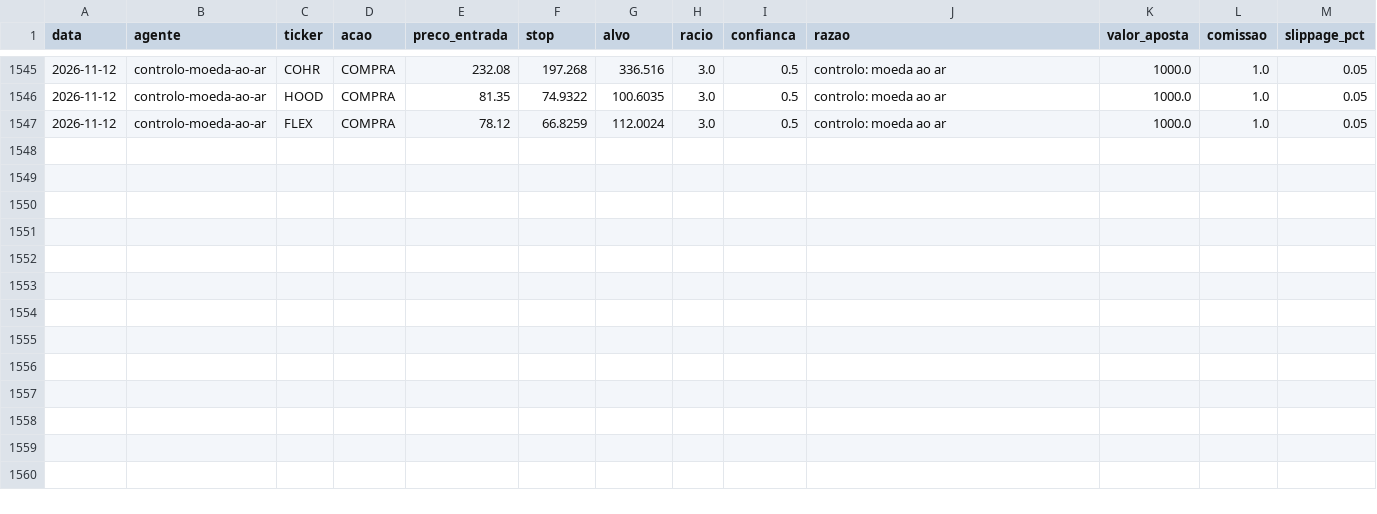
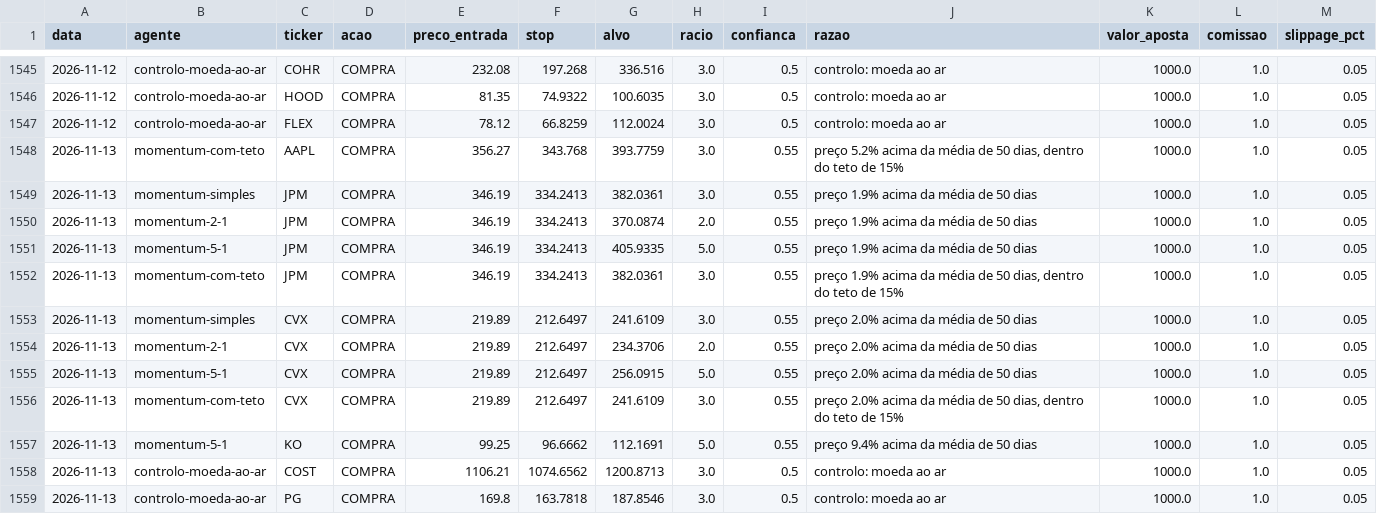
Before and after one commit to martinhoereira-sys/agente-acoes, a CSV file: dados/decisoes.csv, drawn as a sheet; only a part is shown, gaps mark what is left out.

```diff
--- a/dados/decisoes.csv
+++ b/dados/decisoes.csv
@@ -1547 +1547,13 @@ data,agente,ticker,acao,preco_entrada,stop,alvo,racio,confianca,razao,valor_apos
 2026-11-12,controlo-moeda-ao-ar,FLEX,COMPRA,78.12,66.8259,112.0024,3.0,0.5,controlo: moeda ao ar,1000.0,1.0,0.05
+2026-11-13,momentum-com-teto,AAPL,COMPRA,356.27,343.768,393.7759,3.0,0.55,"preço 5.2% acima da média de 50 dias, dentro do teto de 15%",1000.0,1.0,0.05
+2026-11-13,momentum-simples,JPM,COMPRA,346.19,334.2413,382.0361,3.0,0.55,preço 1.9% acima da média de 50 dias,1000.0,1.0,0.05
+2026-11-13,momentum-2-1,JPM,COMPRA,346.19,334.2413,370.0874,2.0,0.55,preço 1.9% acima da média de 50 dias,1000.0,1.0,0.05
+2026-11-13,momentum-5-1,JPM,COMPRA,346.19,334.2413,405.9335,5.0,0.55,preço 1.9% acima da média de 50 dias,1000.0,1.0,0.05
+2026-11-13,momentum-com-teto,JPM,COMPRA,346.19,334.2413,382.0361,3.0,0.55,"preço 1.9% acima da média de 50 dias, dentro do teto de 15%",1000.0,1.0,0.05
+2026-11-13,momentum-simples,CVX,COMPRA,219.89,212.6497,241.6109,3.0,0.55,preço 2.0% acima da média de 50 dias,1000.0,1.0,0.05
+2026-11-13,momentum-2-1,CVX,COMPRA,219.89,212.6497,234.3706,2.0,0.55,preço 2.0% acima da média de 50 dias,1000.0,1.0,0.05
+2026-11-13,momentum-5-1,CVX,COMPRA,219.89,212.6497,256.0915,5.0,0.55,preço 2.0% acima da média de 50 dias,1000.0,1.0,0.05
+2026-11-13,momentum-com-teto,CVX,COMPRA,219.89,212.6497,241.6109,3.0,0.55,"preço 2.0% acima da média de 50 dias, dentro do teto de 15%",1000.0,1.0,0.05
+2026-11-13,momentum-5-1,KO,COMPRA,99.25,96.6662,112.1691,5.0,0.55,preço 9.4% acima da média de 50 dias,1000.0,1.0,0.05
+2026-11-13,controlo-moeda-ao-ar,COST,COMPRA,1106.21,1074.6562,1200.8713,3.0,0.5,controlo: moeda ao ar,1000.0,1.0,0.05
+2026-11-13,controlo-moeda-ao-ar,PG,COMPRA,169.8,163.7818,187.8546,3.0,0.5,controlo: moeda ao ar,1000.0,1.0,0.05
```
Also changed, not shown: dados/precos.csv, 1 other file.
